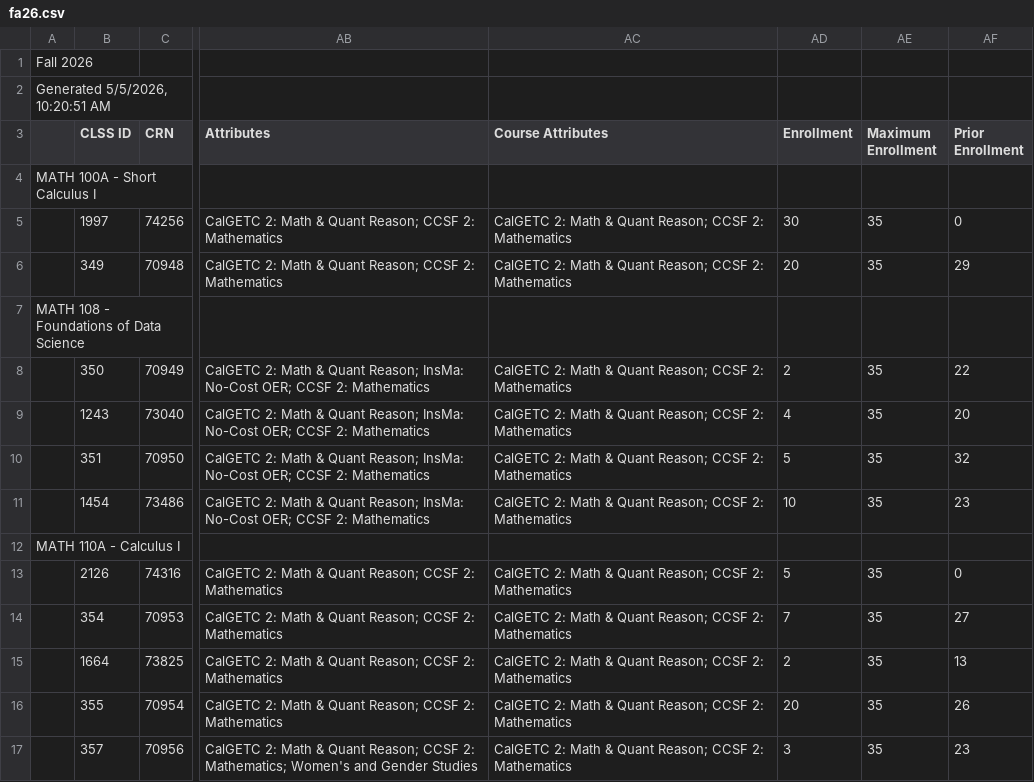
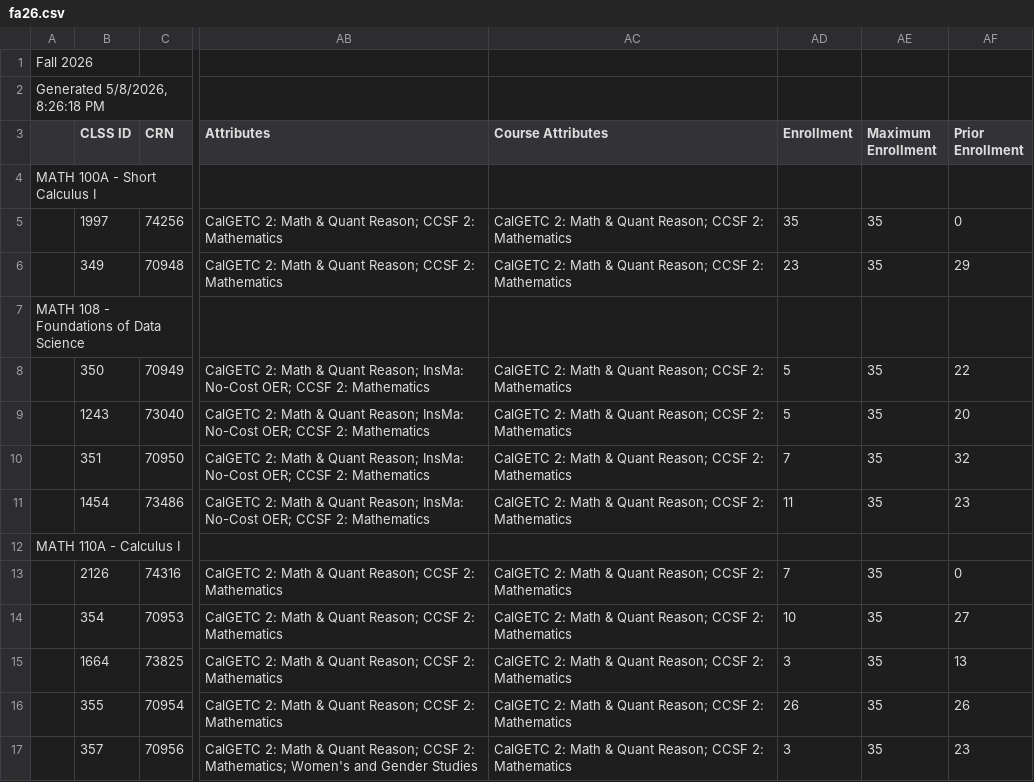
Before and after one commit to ccsf-math/schedule, a CSV file: fa26.csv, drawn as a sheet; only a part is shown, gaps mark what is left out; the diff covers the shown part only; the diff names each change by its address in the sheet, - before the commit and + after, or states it on an @@ line.

```diff
--- a/fa26.csv
+++ b/fa26.csv
-A2: Generated 5/5/2026, 10:20:51 AM
+A2: Generated 5/8/2026, 8:26:18 PM
-AD5 (Enrollment): 30
+AD5 (Enrollment): 35
-AD6 (Enrollment): 20
+AD6 (Enrollment): 23
-AD8 (Enrollment): 2
+AD8 (Enrollment): 5
-AD9 (Enrollment): 4
+AD9 (Enrollment): 5
-AD10 (Enrollment): 5
+AD10 (Enrollment): 7
-AD11 (Enrollment): 10
+AD11 (Enrollment): 11
-AD13 (Enrollment): 5
+AD13 (Enrollment): 7
-AD14 (Enrollment): 7
+AD14 (Enrollment): 10
-AD15 (Enrollment): 2
+AD15 (Enrollment): 3
-AD16 (Enrollment): 20
+AD16 (Enrollment): 26
```
Also changed, not shown: 93 edited cells elsewhere in this file, su26.csv, 2 other files.
